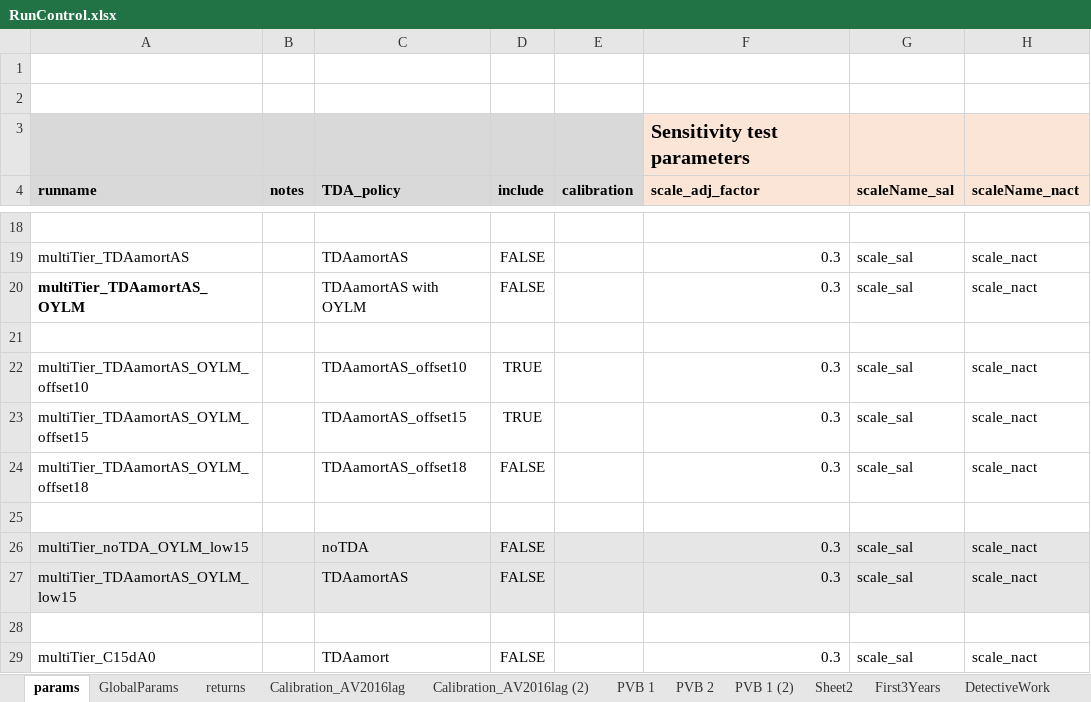
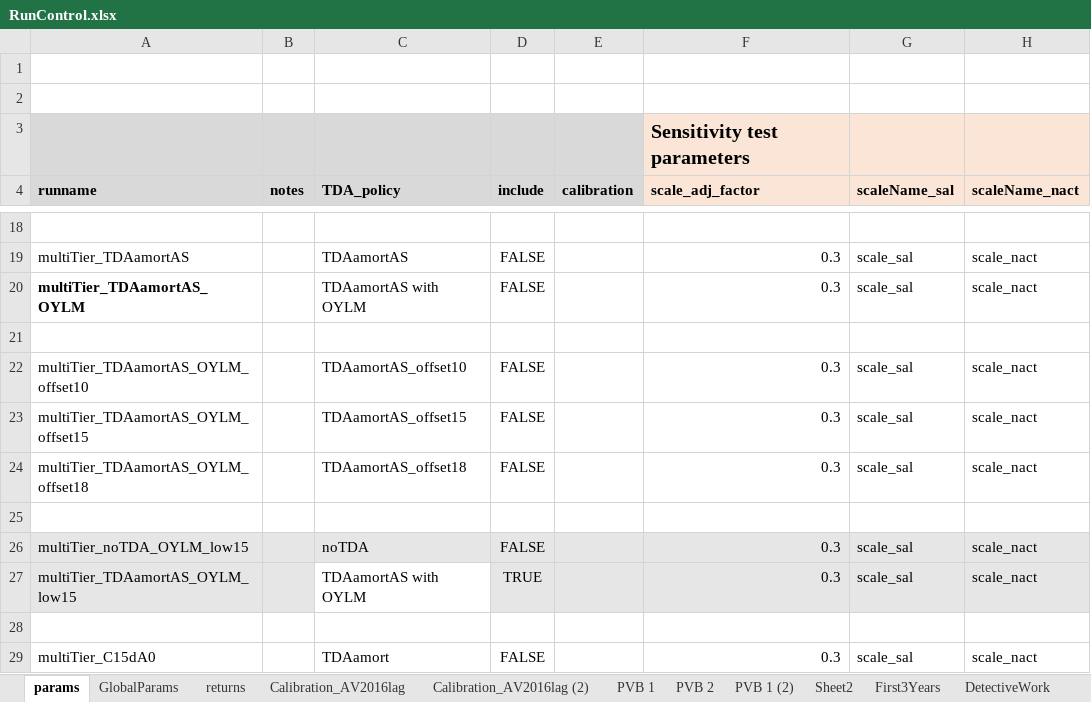
Before and after one commit to marshallpku/RSF_NYCTRS, an Excel workbook: RunControl.xlsx, sheet params, drawn as a sheet; only a part is shown, gaps mark what is left out; values as stored, in another font and other column widths than the file's, no borders; the diff names each change by its address in the sheet, - before the commit and + after, or states it on an @@ line.

```diff
--- a/RunControl.xlsx (sheet params)
+++ b/RunControl.xlsx (sheet params)
-D22:D23 (include): TRUE
+D22:D23 (include): FALSE
-C27 (TDA_policy): TDAamortAS
+C27 (TDA_policy): TDAamortAS with OYLM
-C27 fill: #E7E6E6
+C27 fill: none
-D27 (include): FALSE
+D27 (include): TRUE
```
Also changed, not shown: 25 other files.
